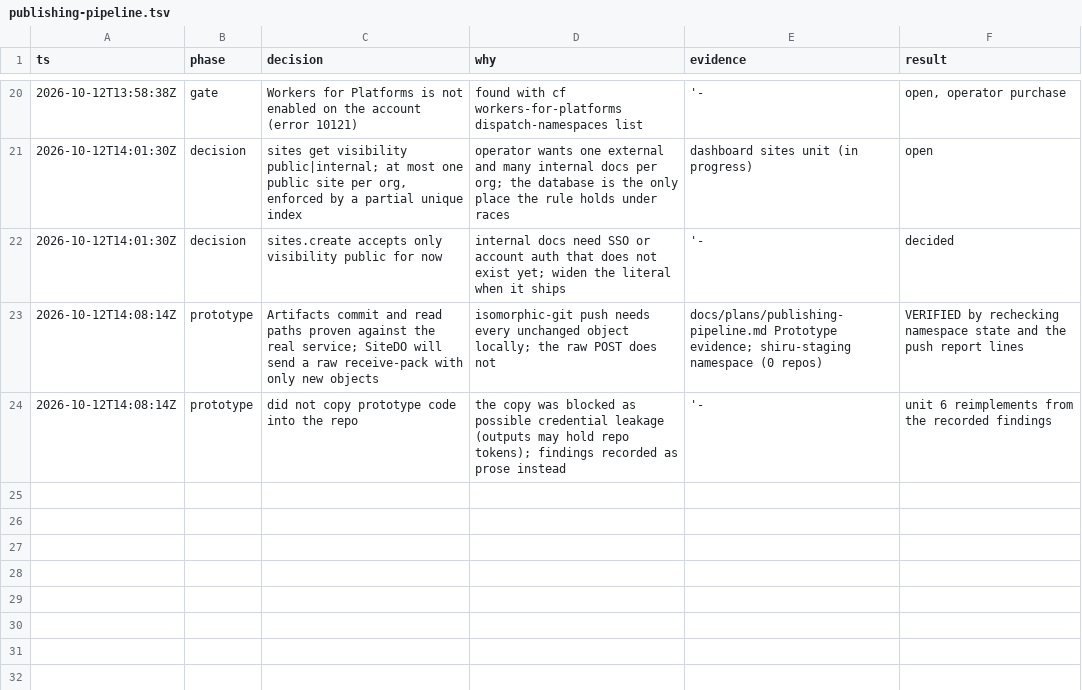
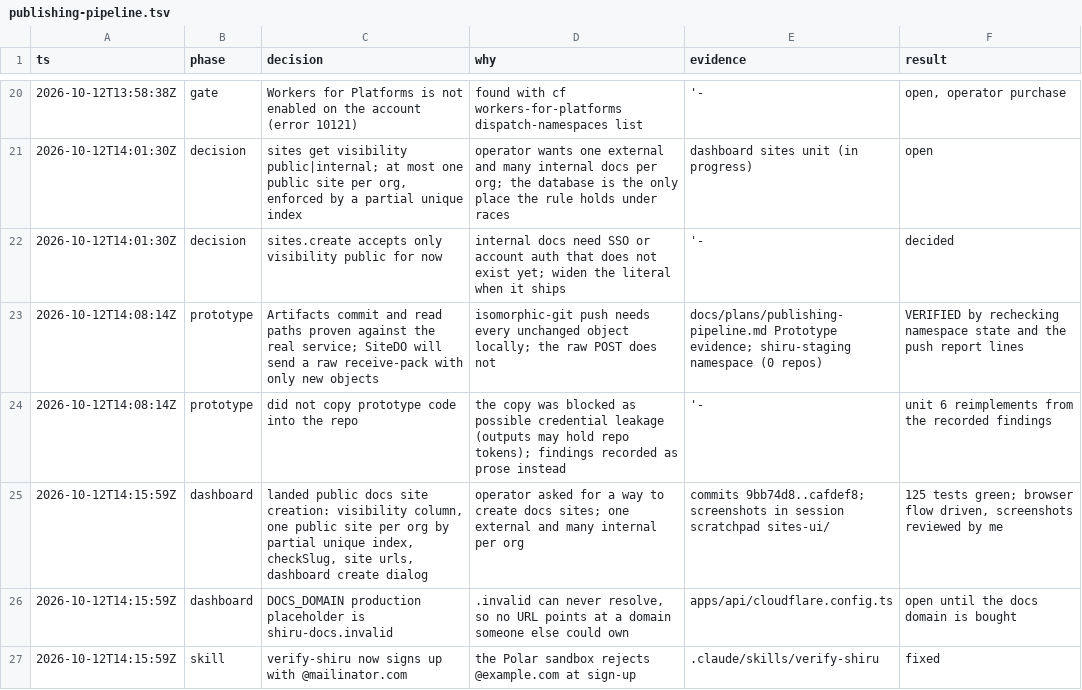
Before and after one commit to mahou-labs/shiru, a TSV file: .audit/publishing-pipeline.tsv, drawn as a sheet; only a part is shown, gaps mark what is left out; the diff names each change by its address in the sheet, - before the commit and + after, or states it on an @@ line.

Commit message:
sign up with mailinator addresses in verify-shiru
The Polar sandbox now rejects example.com emails at sign-up.

```diff
--- a/.audit/publishing-pipeline.tsv
+++ b/.audit/publishing-pipeline.tsv
+row 25: 2026-10-12T14:15:59Z | dashboard | landed public docs site creation: visibility column, one public site per org by partial unique index, checkSlug, site urls, dashboard create dialog | operator asked for a way to create docs sites; one external and many internal per org | commits 9bb74d8..cafdef8; screenshots in session scratchpad sites-ui/ | 125 tests green; browser flow driven, screenshots reviewed by me
+row 26: 2026-10-12T14:15:59Z | dashboard | DOCS_DOMAIN production placeholder is shiru-docs.invalid | .invalid can never resolve, so no URL points at a domain someone else could own | apps/api/cloudflare.config.ts | open until the docs domain is bought
+row 27: 2026-10-12T14:15:59Z | skill | verify-shiru now signs up with @mailinator.com | the Polar sandbox rejects @example.com at sign-up | .claude/skills/verify-shiru | fixed
```
Also changed, not shown: 3 other files.
